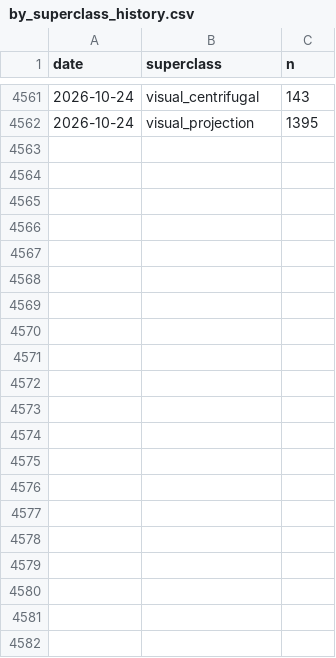
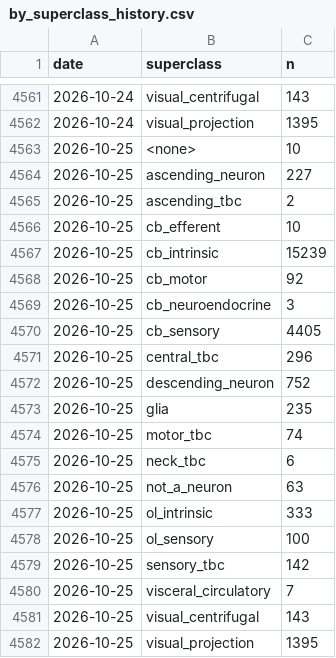
Before and after one commit to flyconnectome/aedesqc, a CSV file: metrics/by_superclass_history.csv, drawn as a sheet; only a part is shown, gaps mark what is left out.

```diff
--- a/metrics/by_superclass_history.csv
+++ b/metrics/by_superclass_history.csv
@@ -4562 +4562,21 @@ date,superclass,n
 2026-10-24,visual_projection,1395
+2026-10-25,<none>,10
+2026-10-25,ascending_neuron,227
+2026-10-25,ascending_tbc,2
+2026-10-25,cb_efferent,10
+2026-10-25,cb_intrinsic,15239
+2026-10-25,cb_motor,92
+2026-10-25,cb_neuroendocrine,3
+2026-10-25,cb_sensory,4405
+2026-10-25,central_tbc,296
+2026-10-25,descending_neuron,752
+2026-10-25,glia,235
+2026-10-25,motor_tbc,74
+2026-10-25,neck_tbc,6
+2026-10-25,not_a_neuron,63
+2026-10-25,ol_intrinsic,333
+2026-10-25,ol_sensory,100
+2026-10-25,sensory_tbc,142
+2026-10-25,visceral_circulatory,7
+2026-10-25,visual_centrifugal,143
+2026-10-25,visual_projection,1395
```
Also changed, not shown: metrics/annotation_history.csv, metrics/by_status_history.csv, 1 other file.
